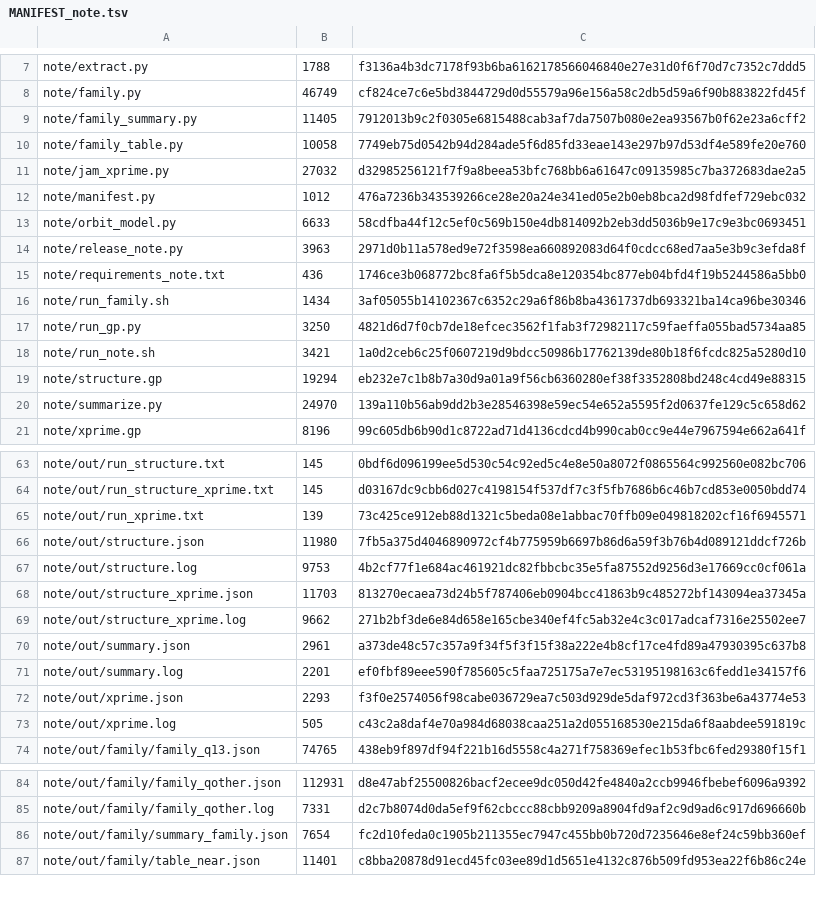
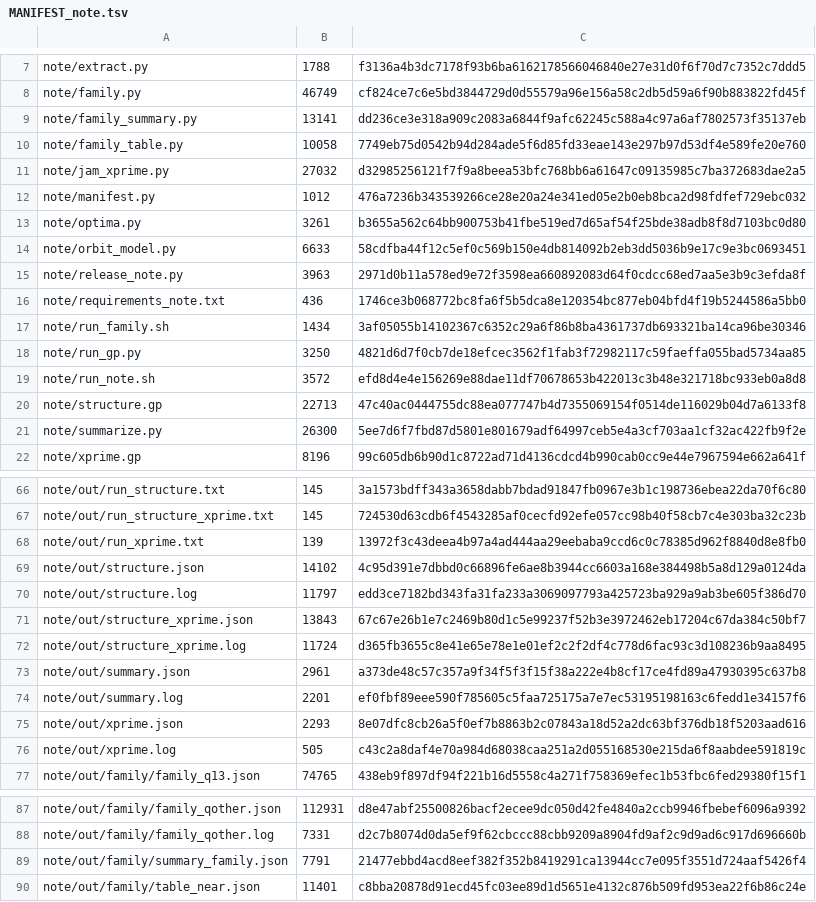
Before and after one commit to arhancanli/quantavane-spherical-codes, a TSV file: certify/note/MANIFEST_note.tsv, drawn as a sheet; only a part is shown, gaps mark what is left out; addresses are those after the commit; the diff covers the shown part only; the diff names each change by its address in the sheet, - before the commit and + after, or states it on an @@ line.

```diff
--- a/certify/note/MANIFEST_note.tsv
+++ b/certify/note/MANIFEST_note.tsv
-B9: 11405
+B9: 13141
-C9: 7912013b9c2f0305e6815488cab3af7da7507b080e2ea93567b0f62e23a6cff2
+C9: dd236ce3e318a909c2083a6844f9afc62245c588a4c97a6af7802573f35137eb
+row 13: note/optima.py | 3261 | b3655a562c64bb900753b41fbe519ed7d65af54f25bde38adb8f8d7103bc0d80
-B19: 3421
+B19: 3572
-C19: 1a0d2ceb6c25f0607219d9bdcc50986b17762139de80b18f6fcdc825a5280d10
+C19: efd8d4e4e156269e88dae11df70678653b422013c3b48e321718bc933eb0a8d8
-B20: 19294
+B20: 22713
-C20: eb232e7c1b8b7a30d9a01a9f56cb6360280ef38f3352808bd248c4cd49e88315
+C20: 47c40ac0444755dc88ea077747b4d7355069154f0514de116029b04d7a6133f8
-B21: 24970
+B21: 26300
-C21: 139a110b56ab9dd2b3e28546398e59ec54e652a5595f2d0637fe129c5c658d62
+C21: 5ee7d6f7fbd87d5801e801679adf64997ceb5e4a3cf703aa1cf32ac422fb9f2e
-C66: 0bdf6d096199ee5d530c54c92ed5c4e8e50a8072f0865564c992560e082bc706
+C66: 3a1573bdff343a3658dabb7bdad91847fb0967e3b1c198736ebea22da70f6c80
-C67: d03167dc9cbb6d027c4198154f537df7c3f5fb7686b6c46b7cd853e0050bdd74
+C67: 724530d63cdb6f4543285af0cecfd92efe057cc98b40f58cb7c4e303ba32c23b
-C68: 73c425ce912eb88d1321c5beda08e1abbac70ffb09e049818202cf16f6945571
+C68: 13972f3c43deea4b97a4ad444aa29eebaba9ccd6c0c78385d962f8840d8e8fb0
-B69: 11980
+B69: 14102
-C69: 7fb5a375d4046890972cf4b775959b6697b86d6a59f3b76b4d089121ddcf726b
+C69: 4c95d391e7dbbd0c66896fe6ae8b3944cc6603a168e384498b5a8d129a0124da
-B70: 9753
+B70: 11797
-C70: 4b2cf77f1e684ac461921dc82fbbcbc35e5fa87552d9256d3e17669cc0cf061a
+C70: edd3ce7182bd343fa31fa233a3069097793a425723ba929a9ab3be605f386d70
-B71: 11703
+B71: 13843
-C71: 813270ecaea73d24b5f787406eb0904bcc41863b9c485272bf143094ea37345a
+C71: 67c67e26b1e7c2469b80d1c5e99237f52b3e3972462eb17204c67da384c50bf7
-B72: 9662
+B72: 11724
-C72: 271b2bf3de6e84d658e165cbe340ef4fc5ab32e4c3c017adcaf7316e25502ee7
+C72: d365fb3655c8e41e65e78e1e01ef2c2f2df4c778d6fac93c3d108236b9aa8495
-C75: f3f0e2574056f98cabe036729ea7c503d929de5daf972cd3f363be6a43774e53
+C75: 8e07dfc8cb26a5f0ef7b8863b2c07843a18d52a2dc63bf376db18f5203aad616
-B89: 7654
+B89: 7791
-C89: fc2d10feda0c1905b211355ec7947c455bb0b720d7235646e8ef24c59bb360ef
+C89: 21477ebbd4acd8eef382f352b8419291ca13944cc7e095f3551d724aaf5426f4
```
Also changed, not shown: 2 added rows and 21 edited cells elsewhere in this file, certify/note/RELEASE_note.tsv, 37 other files.
